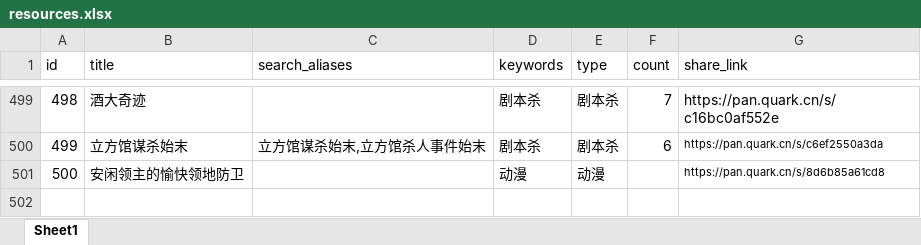
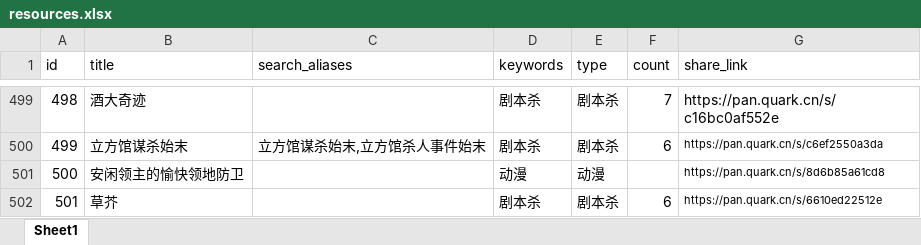
Before and after one commit to weiyingjun122/quark-dynamic, an Excel workbook: resources.xlsx, sheet Sheet1, drawn as a sheet; only a part is shown, gaps mark what is left out; values as stored, in another font and other column widths than the file's, no borders; the diff names each change by its address in the sheet, - before the commit and + after, or states it on an @@ line.

```diff
--- a/resources.xlsx (sheet Sheet1)
+++ b/resources.xlsx (sheet Sheet1)
+row 502: 501 | 草芥 |  | 剧本杀 | 剧本杀 | 6 | https://pan.quark.cn/s/6610ed22512e
```
Also changed, not shown: update.xlsx, 2 other files.
